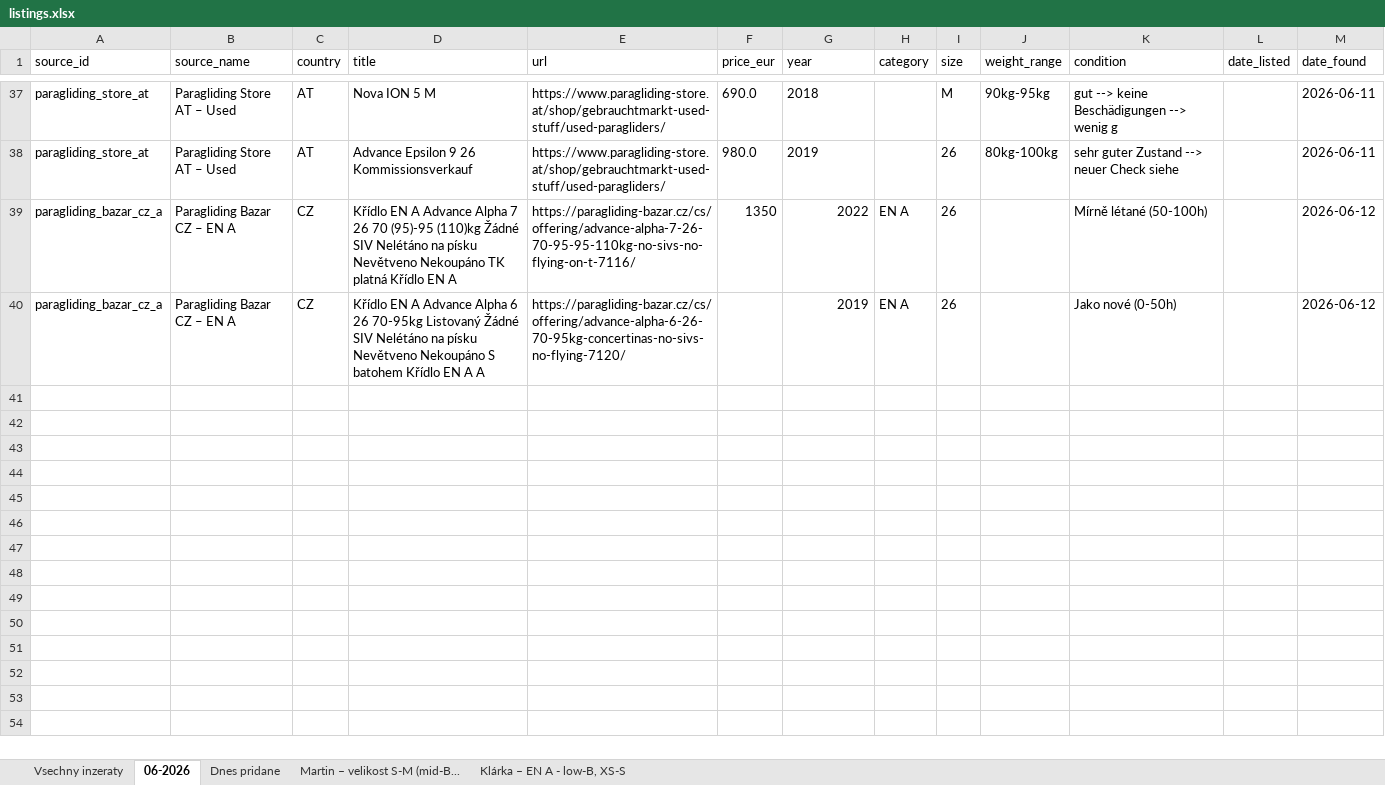
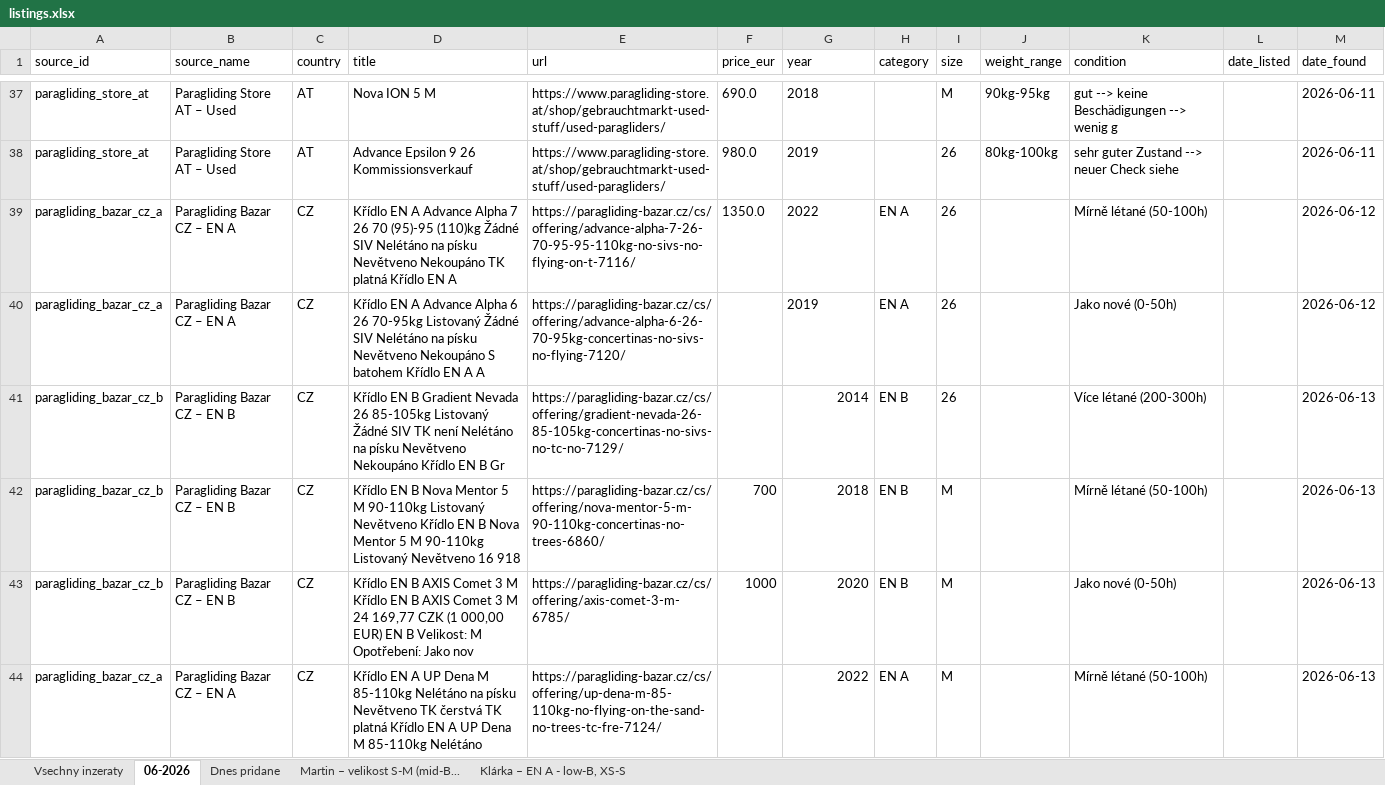
Before and after one commit to zimmema3/paragliding, an Excel workbook: data/bazar_watcher/listings.xlsx, sheet 06-2026, drawn as a sheet; only a part is shown, gaps mark what is left out; values as stored, in another font and other column widths than the file's, no borders; the diff names each change by its address in the sheet, - before the commit and + after, or states it on an @@ line.

```diff
--- a/data/bazar_watcher/listings.xlsx (sheet 06-2026)
+++ b/data/bazar_watcher/listings.xlsx (sheet 06-2026)
-F39 (price_eur): 1350
+F39 (price_eur): 1350.0
-G39:G40 alignment: right
+G39:G40 alignment: left
+row 41: paragliding_bazar_cz_b | Paragliding Bazar CZ – EN B | CZ | Křídlo EN B Gradient Nevada 26 85-105kg Listovaný Žádné SIV TK není Nelétáno na písku Nevětveno Nekoupáno Křídlo EN B Gr | https://paragliding-bazar.cz/cs/offering/gradient-nevada-26-85-105kg-concertinas-no-sivs-no-tc-no-7129/ |  | 2014 | EN B | 26 |  | Více létané (200-300h) |  | 2026-06-13
+row 42: paragliding_bazar_cz_b | Paragliding Bazar CZ – EN B | CZ | Křídlo EN B Nova Mentor 5 M 90-110kg Listovaný Nevětveno Křídlo EN B Nova Mentor 5 M 90-110kg Listovaný Nevětveno 16 918 | https://paragliding-bazar.cz/cs/offering/nova-mentor-5-m-90-110kg-concertinas-no-trees-6860/ | 700 | 2018 | EN B | M |  | Mírně létané (50-100h) |  | 2026-06-13
+row 43: paragliding_bazar_cz_b | Paragliding Bazar CZ – EN B | CZ | Křídlo EN B AXIS Comet 3 M Křídlo EN B AXIS Comet 3 M 24 169,77 CZK (1 000,00 EUR) EN B Velikost: M Opotřebení: Jako nov | https://paragliding-bazar.cz/cs/offering/axis-comet-3-m-6785/ | 1000 | 2020 | EN B | M |  | Jako nové (0-50h) |  | 2026-06-13
+row 44: paragliding_bazar_cz_a | Paragliding Bazar CZ – EN A | CZ | Křídlo EN A UP Dena M 85-110kg Nelétáno na písku Nevětveno TK čerstvá TK platná Křídlo EN A UP Dena M 85-110kg Nelétáno | https://paragliding-bazar.cz/cs/offering/up-dena-m-85-110kg-no-flying-on-the-sand-no-trees-tc-fre-7124/ |  | 2022 | EN A | M |  | Mírně létané (50-100h) |  | 2026-06-13
```
Also changed, not shown: sheet Dnes pridane, sheet Vsechny inzeraty, sheet Klárka – EN A - low-B, XS-S, sheet Martin – velikost S-M (mid-B..., 1 other file.
